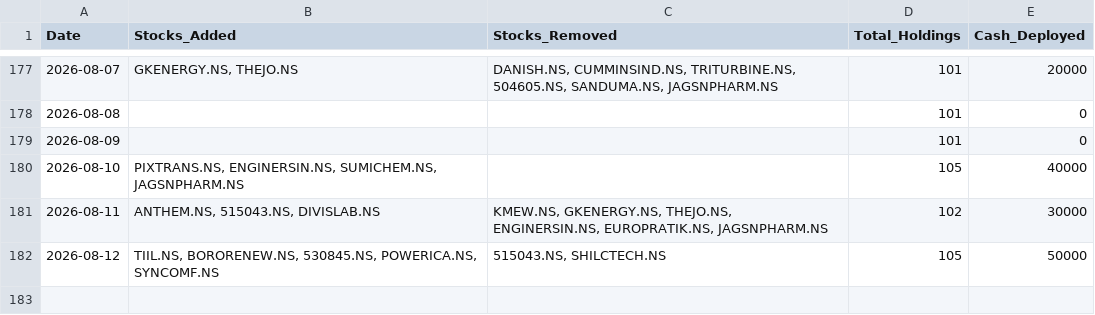
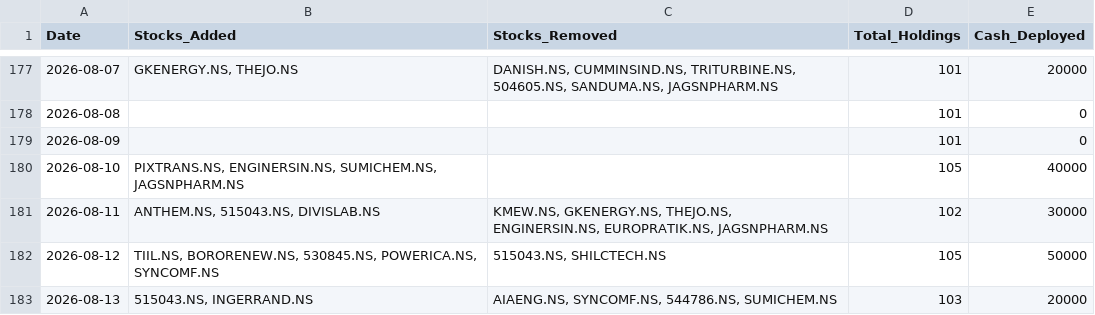
Before and after one commit to hitkarsh-singh/screener-tracker, a CSV file: data/daily_changes.csv, drawn as a sheet; only a part is shown, gaps mark what is left out; the diff names each change by its address in the sheet, - before the commit and + after, or states it on an @@ line.

```diff
--- a/data/daily_changes.csv
+++ b/data/daily_changes.csv
+row 183: 2026-08-13 | 515043.NS, INGERRAND.NS | AIAENG.NS, SYNCOMF.NS, 544786.NS, SUMICHEM.NS | 103 | 20000
```
Also changed, not shown: data/current_holdings.csv, data/portfolio_value.csv, 3 other files.
